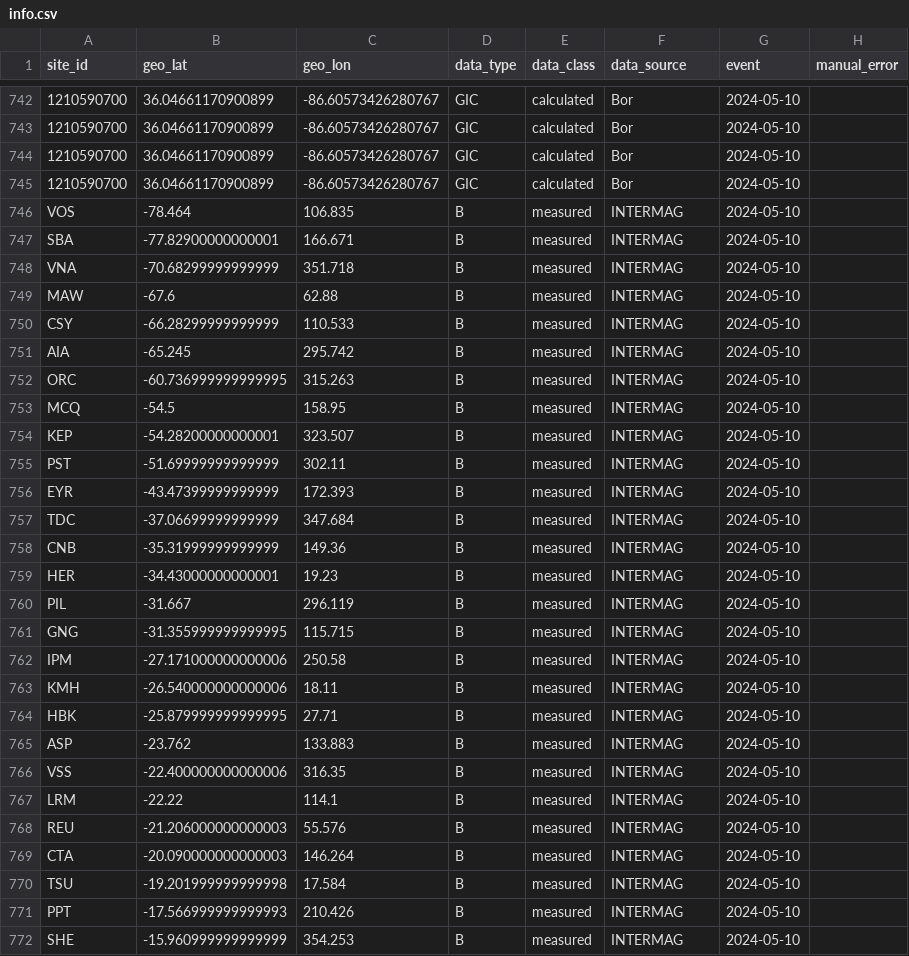
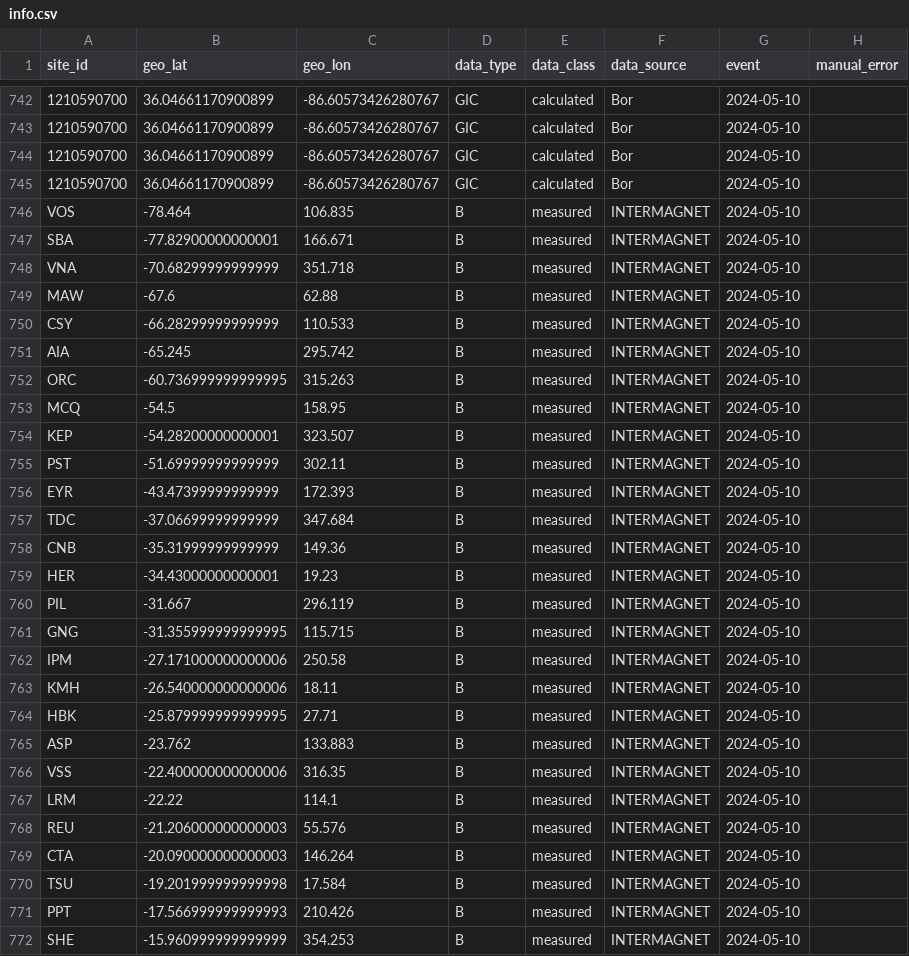
Before and after one commit to lucywilkerson/SWERVE, a CSV file: info/May2024/info.csv, drawn as a sheet; only a part is shown, gaps mark what is left out; the diff covers the shown part only; the diff names each change by its address in the sheet, - before the commit and + after, or states it on an @@ line.

Commit message:
update INTERMAG to INTERMAGNET for consistency

```diff
--- a/info/May2024/info.csv
+++ b/info/May2024/info.csv
-F746:F772 (data_source): INTERMAG
+F746:F772 (data_source): INTERMAGNET
```
Also changed, not shown: 94 edited cells elsewhere in this file, info/May2024/info.extended.csv, 23 other files.
